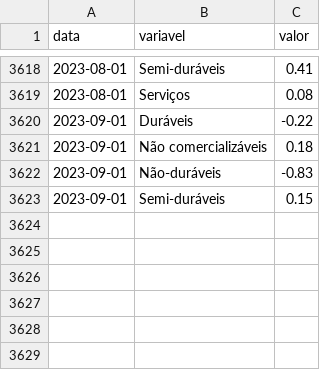
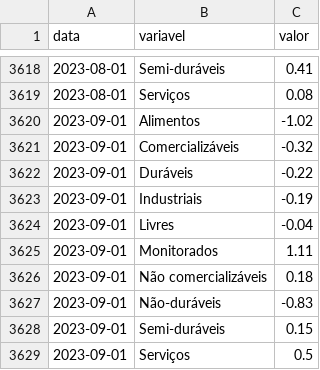
Before and after one commit to schoulten/macro_report, a CSV file: data/classificacoes.csv, drawn as a sheet; only a part is shown, gaps mark what is left out; the diff names each change by its address in the sheet, - before the commit and + after, or states it on an @@ line.

```diff
--- a/data/classificacoes.csv
+++ b/data/classificacoes.csv
+row 3620: 2023-09-01 | Alimentos | -1.02
+row 3621: 2023-09-01 | Comercializáveis | -0.32
+row 3623: 2023-09-01 | Industriais | -0.19
+row 3624: 2023-09-01 | Livres | -0.04
+row 3625: 2023-09-01 | Monitorados | 1.11
+row 3629: 2023-09-01 | Serviços | 0.5
```
Also changed, not shown: data/difusao.csv, data/nucleos.csv, 2 other files.
